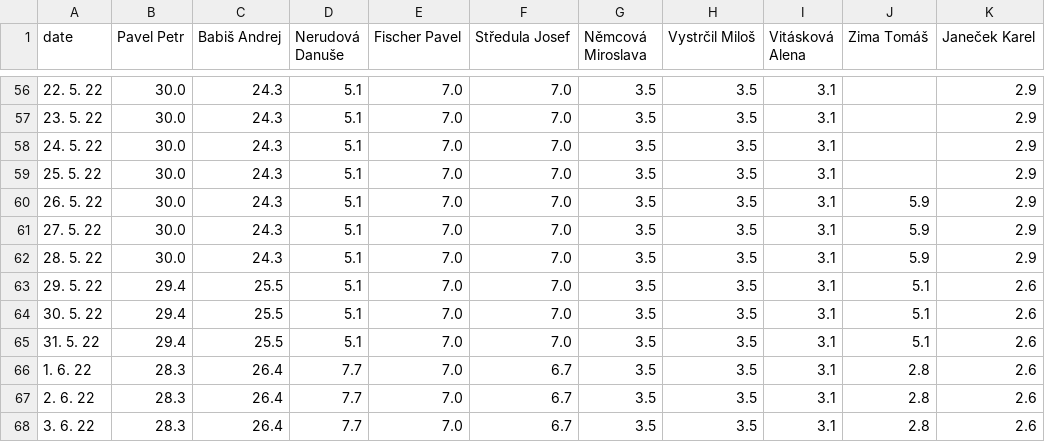
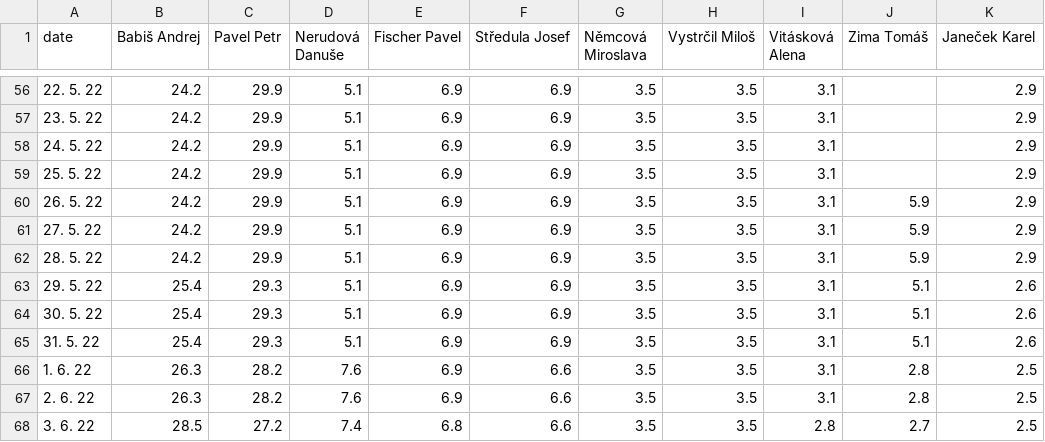
Before and after one commit to michalskop/mandaty-2022, a CSV file: backend/data/president_odds_history.csv, drawn as a sheet; only a part is shown, gaps mark what is left out; removed rows and columns are numbered as before the commit, all else as after; the diff covers the shown part only; the diff names each change by its address in the sheet, - before the commit and + after, or states it on an @@ line.

```diff
--- a/backend/data/president_odds_history.csv
+++ b/backend/data/president_odds_history.csv
-column B (Pavel Petr), rows 56-68: 30.0 | 30.0 | 30.0 | 30.0 | 30.0 | 30.0 | 30.0 | 29.4 | 29.4 | 29.4 | 28.3 | 28.3 | 28.3
+column C (Pavel Petr), rows 56-68: 29.9 | 29.9 | 29.9 | 29.9 | 29.9 | 29.9 | 29.9 | 29.3 | 29.3 | 29.3 | 28.2 | 28.2 | 27.2
-B56:B62 (Babiš Andrej): 24.3
+B56:B62 (Babiš Andrej): 24.2
-E56:E67 (Fischer Pavel): 7.0
+E56:E67 (Fischer Pavel): 6.9
-F56:F65 (Středula Josef): 7.0
+F56:F65 (Středula Josef): 6.9
-B63:B65 (Babiš Andrej): 25.5
+B63:B65 (Babiš Andrej): 25.4
-B66:B67 (Babiš Andrej): 26.4
+B66:B67 (Babiš Andrej): 26.3
-D66:D67 (Nerudová Danuše): 7.7
+D66:D67 (Nerudová Danuše): 7.6
-F66:F68 (Středula Josef): 6.7
+F66:F68 (Středula Josef): 6.6
-K66:K68 (Janeček Karel): 2.6
+K66:K68 (Janeček Karel): 2.5
-B68 (Babiš Andrej): 26.4
+B68 (Babiš Andrej): 28.5
-D68 (Nerudová Danuše): 7.7
+D68 (Nerudová Danuše): 7.4
-E68 (Fischer Pavel): 7.0
+E68 (Fischer Pavel): 6.8
-I68 (Vitásková Alena): 3.1
+I68 (Vitásková Alena): 2.8
-J68 (Zima Tomáš): 2.8
+J68 (Zima Tomáš): 2.7
```
Also changed, not shown: 119 edited cells elsewhere in this file, 6 other files.
